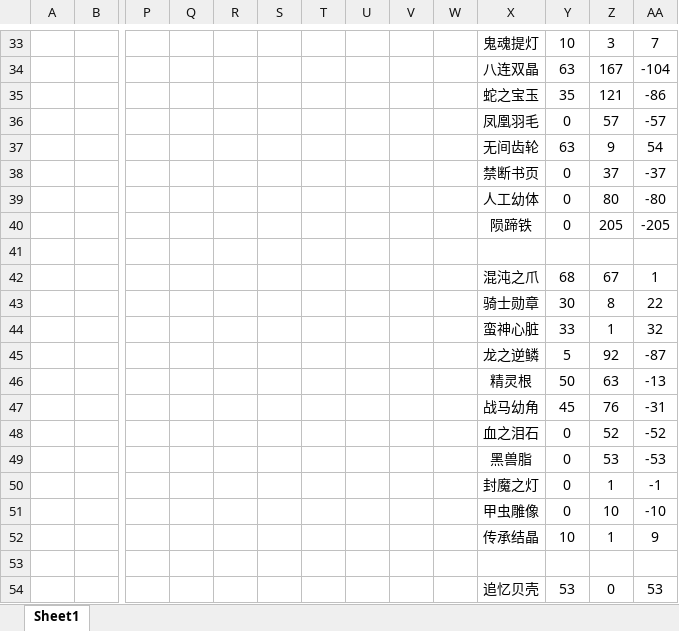
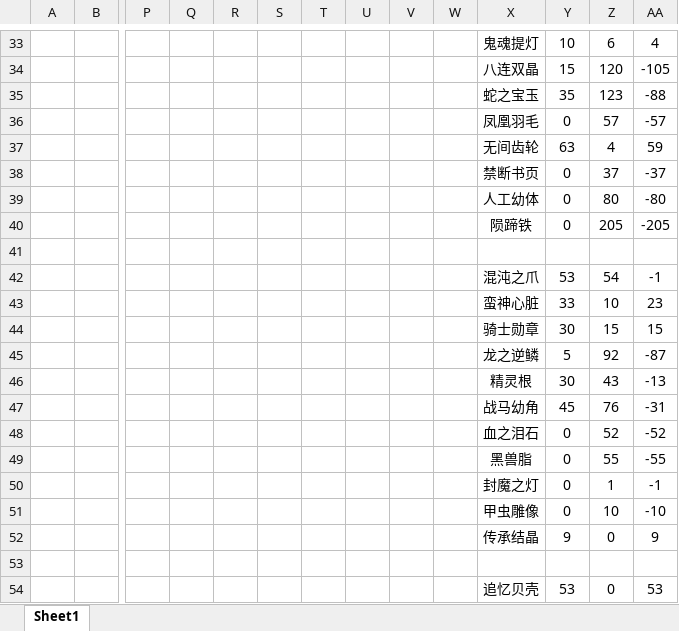
Before and after one commit to BakedRibs/PersonalDocuments, an Excel workbook: 技能素材.xlsx, sheet Sheet1, drawn as a sheet; only a part is shown, gaps mark what is left out; values as stored, in another font and other column widths than the file's, no borders; removed rows and columns are numbered as before the commit, all else as after; rows hold the shown columns only; the diff covers the shown part only; the diff names each change by its address in the sheet, - before the commit and + after, or states it on an @@ line.

```diff
--- a/技能素材.xlsx (sheet Sheet1)
+++ b/技能素材.xlsx (sheet Sheet1)
-Z33: 3
+Z33: 6
-AA33: 7
+AA33: 4
-row 34:  |  |  |  |  |  |  |  |  |  | 八连双晶 | 63 | 167 | -104
-row 35:  |  |  |  |  |  |  |  |  |  | 蛇之宝玉 | 35 | 121 | -86
+row 34:  |  |  |  |  |  |  |  |  |  | 八连双晶 | 15 | 120 | -105
+row 35:  |  |  |  |  |  |  |  |  |  | 蛇之宝玉 | 35 | 123 | -88
-Z37: 9
+Z37: 4
-AA37: 54
+AA37: 59
-row 42:  |  |  |  |  |  |  |  |  |  | 混沌之爪 | 68 | 67 | 1
-row 43:  |  |  |  |  |  |  |  |  |  | 骑士勋章 | 30 | 8 | 22
-row 44:  |  |  |  |  |  |  |  |  |  | 蛮神心脏 | 33 | 1 | 32
+row 42:  |  |  |  |  |  |  |  |  |  | 混沌之爪 | 53 | 54 | -1
+row 43:  |  |  |  |  |  |  |  |  |  | 蛮神心脏 | 33 | 10 | 23
+row 44:  |  |  |  |  |  |  |  |  |  | 骑士勋章 | 30 | 15 | 15
-Y46: 50
+Y46: 30
-Z46: 63
+Z46: 43
-Z49: 53
+Z49: 55
-AA49: -53
+AA49: -55
-Y52: 10
+Y52: 9
-Z52: 1
+Z52: 0
```
Also changed, not shown: 1 added row, 1 removed row, 60 edited cells and cell formats elsewhere in this sheet.
